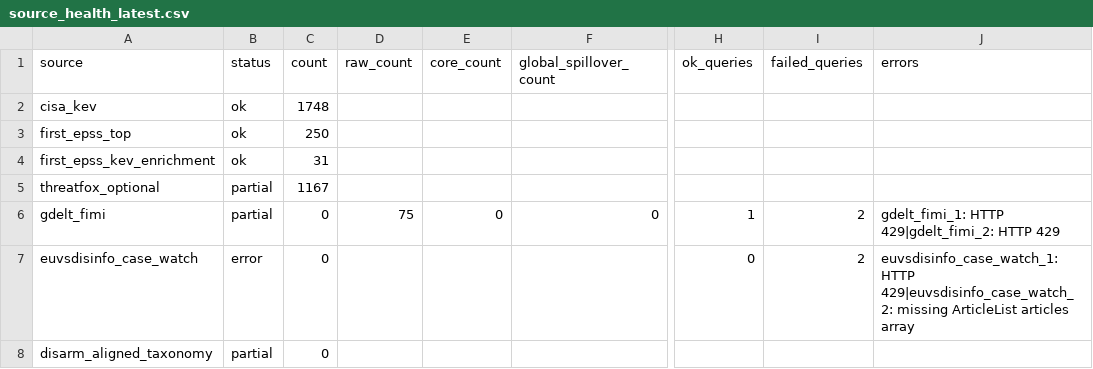
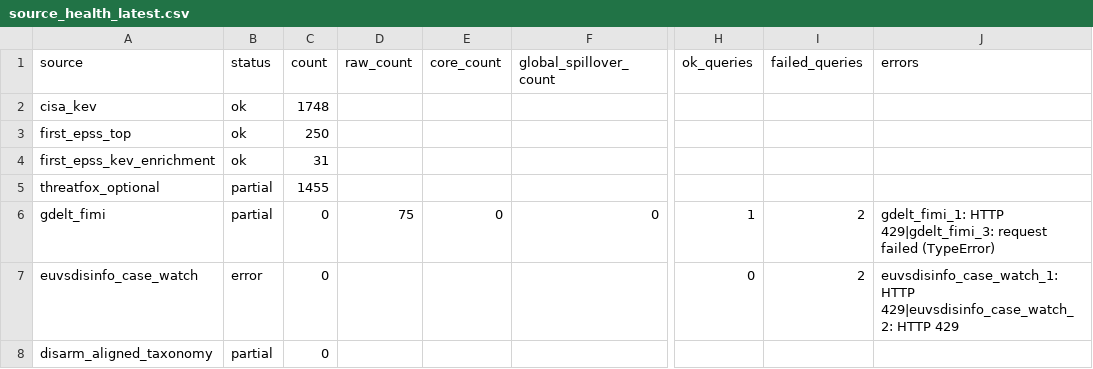
Before and after one commit to mowlsint/mard-hybrid-telemetry, a CSV file: public/downloads/source_health_latest.csv, drawn as a sheet; only a part is shown, gaps mark what is left out; the diff names each change by its address in the sheet, - before the commit and + after, or states it on an @@ line.

```diff
--- a/public/downloads/source_health_latest.csv
+++ b/public/downloads/source_health_latest.csv
-C5 (count): 1167
+C5 (count): 1455
-J6 (errors): gdelt_fimi_1: HTTP 429|gdelt_fimi_2: HTTP 429
+J6 (errors): gdelt_fimi_1: HTTP 429|gdelt_fimi_3: request failed (TypeError)
-J7 (errors): …HTTP 429|euvsdisinfo_case_watch_2: missing ArticleList articles array
+J7 (errors): …HTTP 429|euvsdisinfo_case_watch_2: HTTP 429
```
Also changed, not shown: 11 other files.
